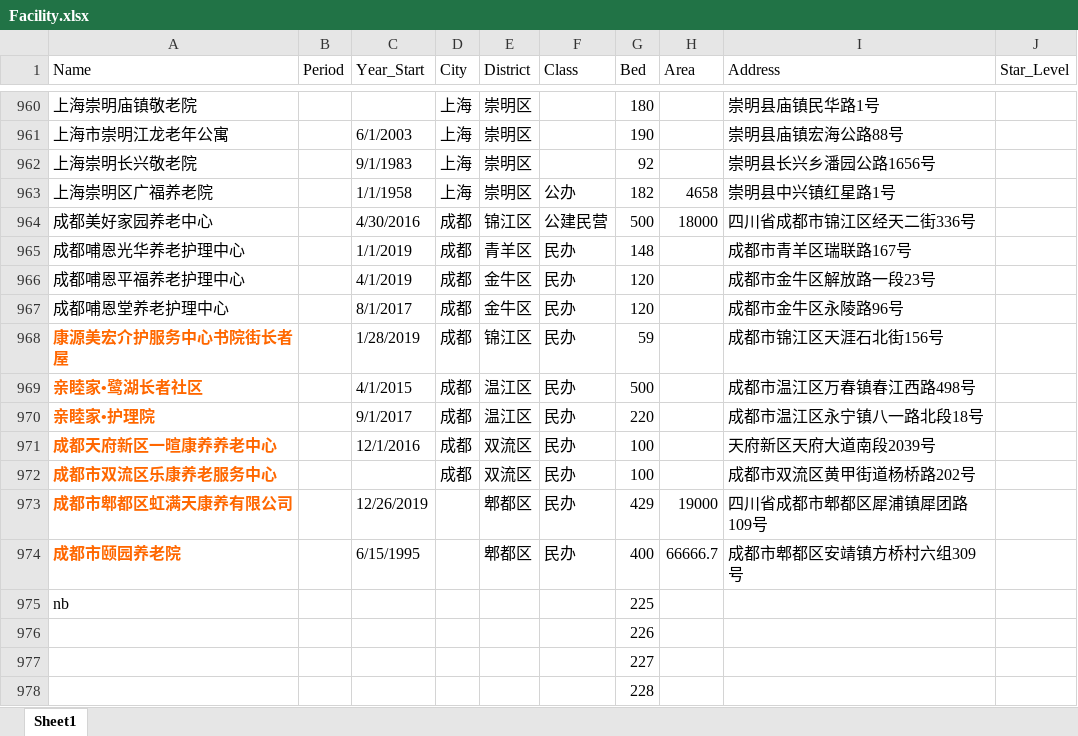
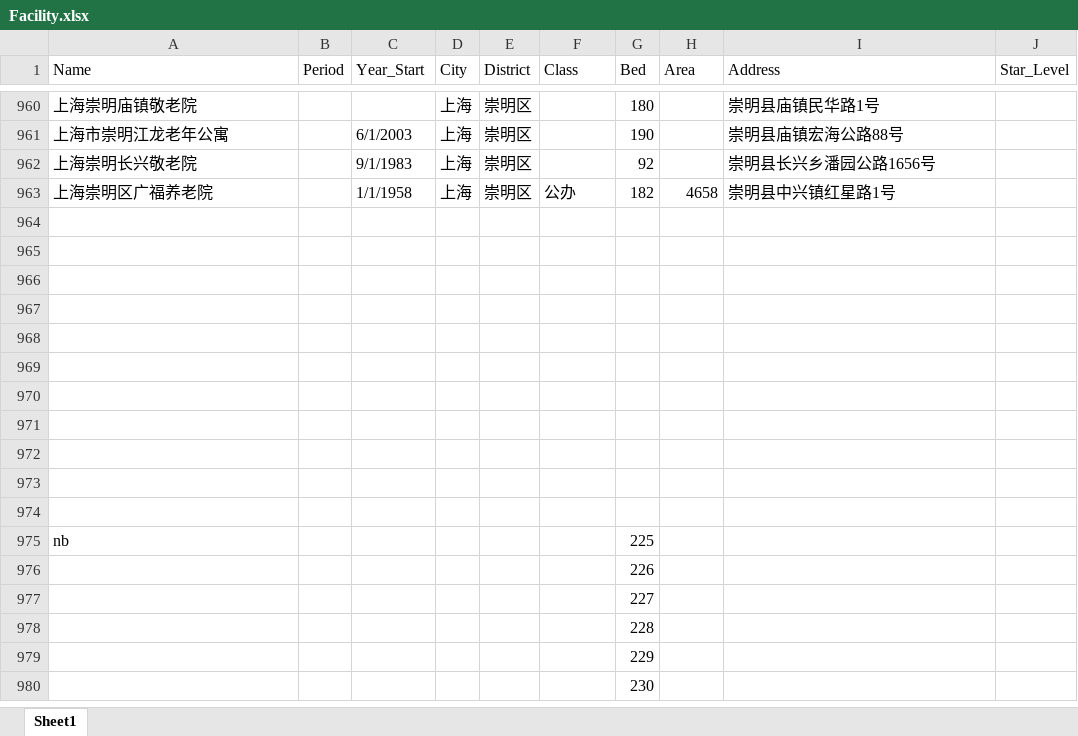
Before and after one commit to JACKTANSNAKE/2020research, an Excel workbook: dataset/Facility.xlsx, sheet Sheet1, drawn as a sheet; only a part is shown, gaps mark what is left out; the shorter side is filled out with more unchanged rows; values as stored, in another font and other column widths than the file's, no borders; the diff names each change by its address in the sheet, - before the commit and + after, or states it on an @@ line.

Commit message:
Update Facility.xlsx

```diff
--- a/dataset/Facility.xlsx (sheet Sheet1)
+++ b/dataset/Facility.xlsx (sheet Sheet1)
-row 964: 成都美好家园养老中心 |  | 4/30/2016 | 成都 | 锦江区 | 公建民营 | 500 | 18000 | 四川省成都市锦江区经天二街336号
+row 964: (empty)
-row 965: 成都哺恩光华养老护理中心 |  | 1/1/2019 | 成都 | 青羊区 | 民办 | 148 |  | 成都市青羊区瑞联路167号
+row 965: (empty)
-row 966: 成都哺恩平福养老护理中心 |  | 4/1/2019 | 成都 | 金牛区 | 民办 | 120 |  | 成都市金牛区解放路一段23号
+row 966: (empty)
-row 967: 成都哺恩堂养老护理中心 |  | 8/1/2017 | 成都 | 金牛区 | 民办 | 120 |  | 成都市金牛区永陵路96号
+row 967: (empty)
-row 968: 康源美宏介护服务中心书院街长者屋 |  | 1/28/2019 | 成都 | 锦江区 | 民办 | 59 |  | 成都市锦江区天涯石北街156号
+row 968: (empty)
-row 969: 亲睦家•鹭湖长者社区 |  | 4/1/2015 | 成都 | 温江区 | 民办 | 500 |  | 成都市温江区万春镇春江西路498号
+row 969: (empty)
-row 970: 亲睦家•护理院 |  | 9/1/2017 | 成都 | 温江区 | 民办 | 220 |  | 成都市温江区永宁镇八一路北段18号
+row 970: (empty)
-row 971: 成都天府新区一暄康养养老中心 |  | 12/1/2016 | 成都 | 双流区 | 民办 | 100 |  | 天府新区天府大道南段2039号
+row 971: (empty)
-row 972: 成都市双流区乐康养老服务中心 |  |  | 成都 | 双流区 | 民办 | 100 |  | 成都市双流区黄甲街道杨桥路202号
+row 972: (empty)
-row 973: 成都市郫都区虹满天康养有限公司 |  | 12/26/2019 |  | 郫都区 | 民办 | 429 | 19000 | 四川省成都市郫都区犀浦镇犀团路109号
+row 973: (empty)
-row 974: 成都市颐园养老院 |  | 6/15/1995 |  | 郫都区 | 民办 | 400 | 66666.7 | 成都市郫都区安靖镇方桥村六组309号
+row 974: (empty)
```
